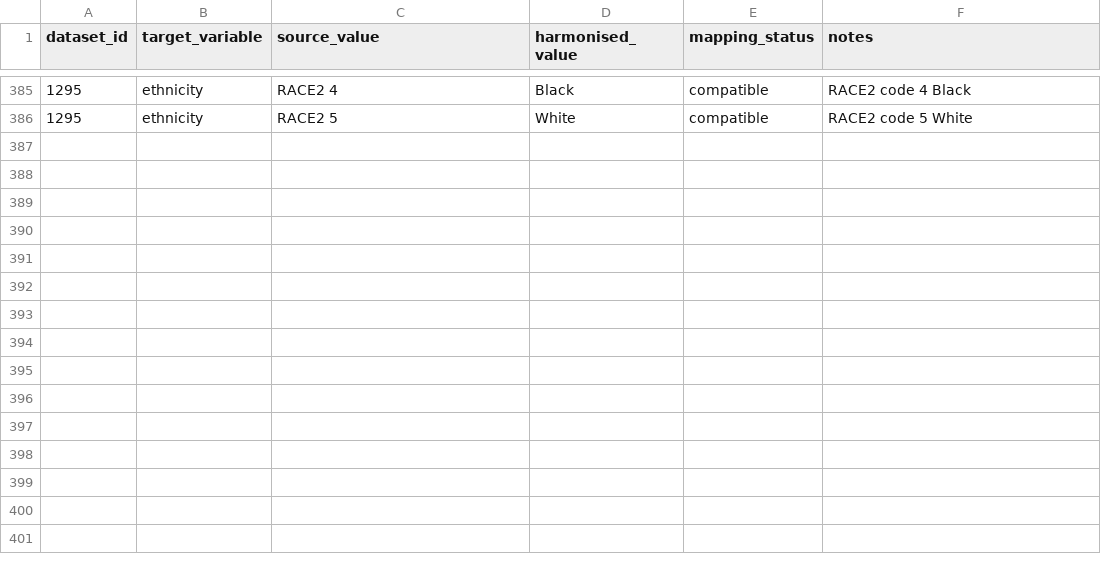
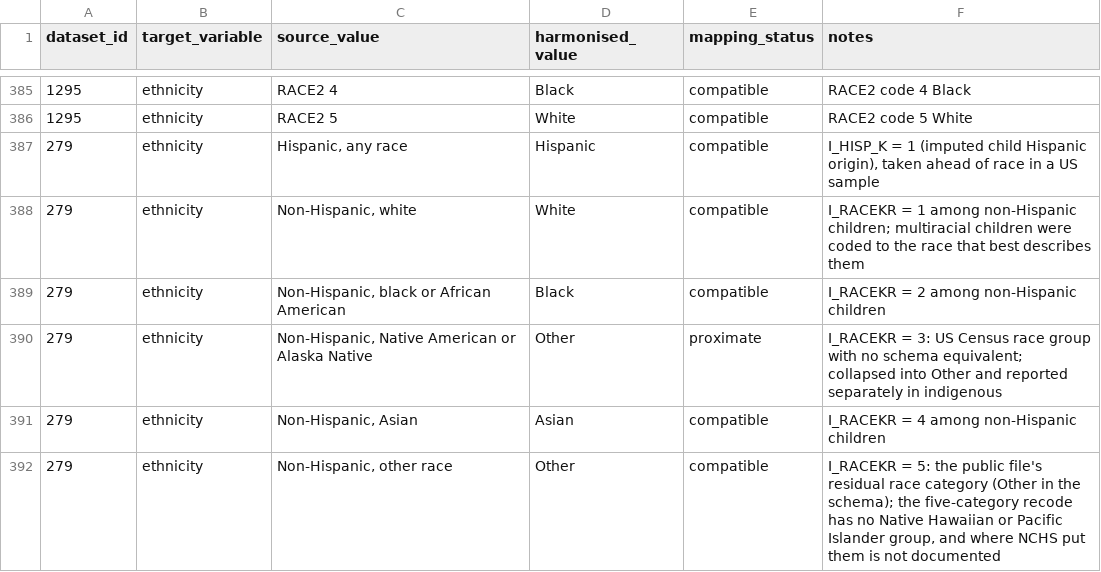
Before and after one commit to Motivation-and-Behaviour/bigger_picture, a CSV file: harmonisation/lookups/ethnicity.csv, drawn as a sheet; only a part is shown, gaps mark what is left out.

Commit message:
Harmonise BPIPD-279 (#170)

```diff
--- a/harmonisation/lookups/ethnicity.csv
+++ b/harmonisation/lookups/ethnicity.csv
@@ -386 +386,7 @@ dataset_id,target_variable,source_value,harmonised_value,mapping_status,notes
 1295,ethnicity,RACE2 5,White,compatible,RACE2 code 5 White
+279,ethnicity,"Hispanic, any race",Hispanic,compatible,"I_HISP_K = 1 (imputed child Hispanic origin), taken ahead of race in a US sample"
+279,ethnicity,"Non-Hispanic, white",White,compatible,I_RACEKR = 1 among non-Hispanic children; multiracial children were coded to the race that best describes them
+279,ethnicity,"Non-Hispanic, black or African American",Black,compatible,I_RACEKR = 2 among non-Hispanic children
+279,ethnicity,"Non-Hispanic, Native American or Alaska Native",Other,proximate,I_RACEKR = 3: US Census race group with no schema equivalent; collapsed into Other and reported separately in indigenous
+279,ethnicity,"Non-Hispanic, Asian",Asian,compatible,I_RACEKR = 4 among non-Hispanic children
+279,ethnicity,"Non-Hispanic, other race",Other,compatible,"I_RACEKR = 5: the public file's residual race category (Other in the schema); the five-category recode has no Native Hawaiian or Pacific Islander group, and where NCHS put them is not documented"
```
Also changed, not shown: 3 other files.
